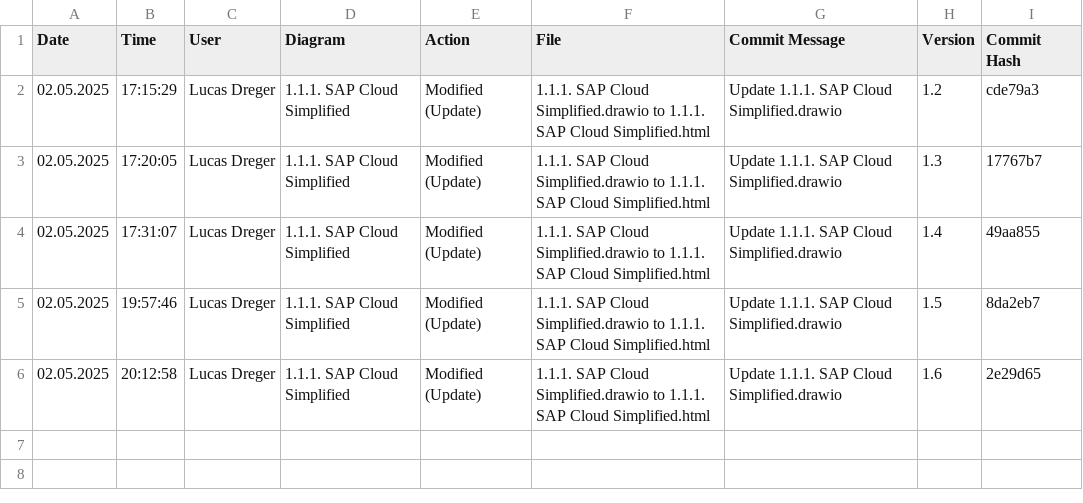
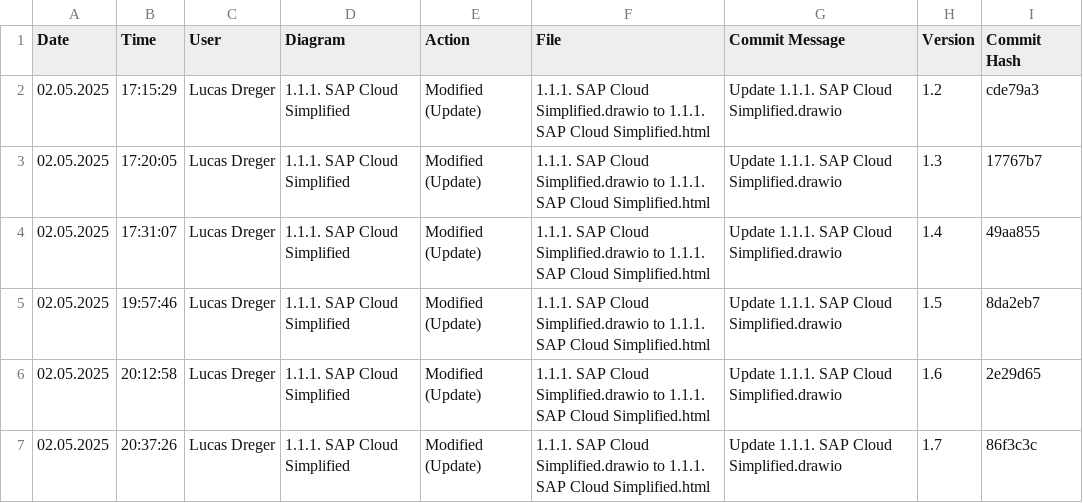
Before and after one commit to lucasdreger/diagrams, a CSV file: html_files/CHANGELOG.csv, drawn as a sheet.

```diff
--- a/html_files/CHANGELOG.csv
+++ b/html_files/CHANGELOG.csv
@@ -6 +6,2 @@ Date,Time,User,Diagram,Action,File,Commit Message,Version,Commit Hash
 02.05.2025,20:12:58,"Lucas Dreger","1.1.1. SAP Cloud Simplified","Modified (Update)","1.1.1. SAP Cloud Simplified.drawio to 1.1.1. SAP Cloud Simplified.html","Update 1.1.1. SAP Cloud Simplified.drawio","1.6","2e29d65"
+02.05.2025,20:37:26,"Lucas Dreger","1.1.1. SAP Cloud Simplified","Modified (Update)","1.1.1. SAP Cloud Simplified.drawio to 1.1.1. SAP Cloud Simplified.html","Update 1.1.1. SAP Cloud Simplified.drawio","1.7","86f3c3c"
```
Also changed, not shown: 2 other files.
